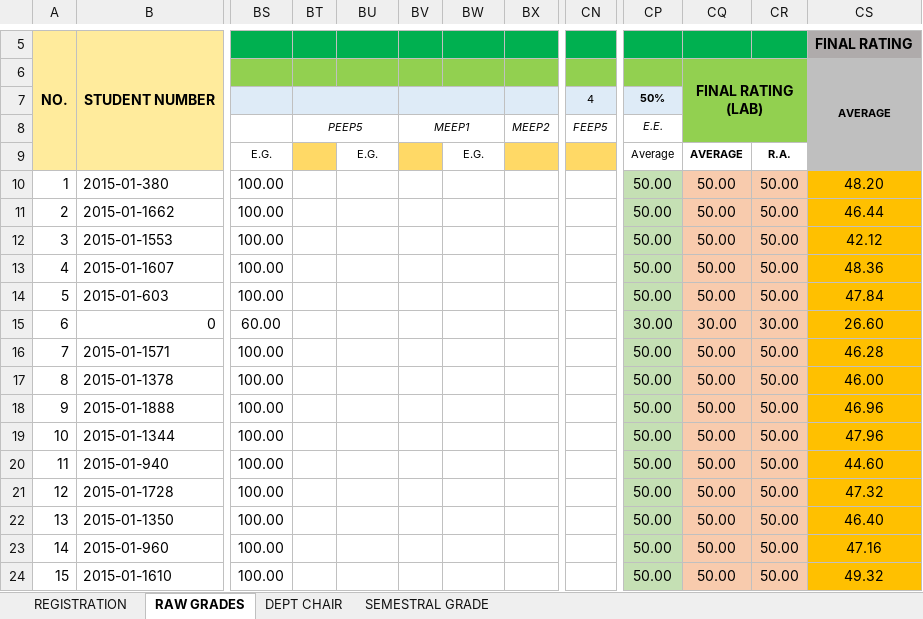
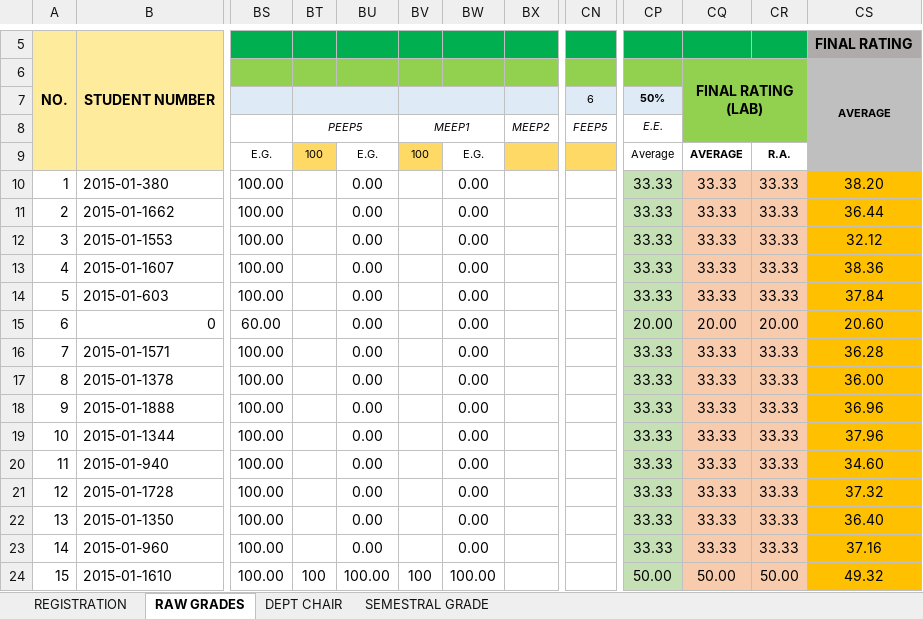
Before and after one commit to ghilo17/Grading-Sheets-First-Sem-2017-2018, an Excel workbook: DCIT 65 - CS 3B/LEC AND LAB.xlsx, sheet RAW GRADES, drawn as a sheet; only a part is shown, gaps mark what is left out; values as stored, in another font and other column widths than the file's, no borders; conditional formats not drawn; the diff covers the shown part only; the diff names each change by its address in the sheet, - before the commit and + after, or states it on an @@ line.

```diff
--- a/DCIT 65 - CS 3B/LEC AND LAB.xlsx (sheet RAW GRADES)
+++ b/DCIT 65 - CS 3B/LEC AND LAB.xlsx (sheet RAW GRADES)
-CN7 (FEEP5): 4
+CN7 (FEEP5): 6
-BT9 (PEEP5): (empty)
+BT9 (PEEP5): 100
-BV9 (MEEP1): (empty)
+BV9 (MEEP1): 100
-BU10:BU23: (empty)
+BU10:BU23: 0.00
-BW10:BW23: (empty)
+BW10:BW23: 0.00
-CP10:CP14 (E.E.): 50.00
+CP10:CP14 (E.E.): 33.33
-CQ10:CQ14: 50.00
+CQ10:CQ14: 33.33
-CR10:CR14: 50.00
+CR10:CR14: 33.33
-CS10: 48.20
+CS10: 38.20
-CS11: 46.44
+CS11: 36.44
-CS12: 42.12
+CS12: 32.12
-CS13: 48.36
+CS13: 38.36
-CS14: 47.84
+CS14: 37.84
-CP15 (E.E.): 30.00
+CP15 (E.E.): 20.00
-CQ15: 30.00
+CQ15: 20.00
-CR15: 30.00
+CR15: 20.00
-CS15: 26.60
+CS15: 20.60
-CP16:CP23 (E.E.): 50.00
+CP16:CP23 (E.E.): 33.33
-CQ16:CQ23: 50.00
+CQ16:CQ23: 33.33
-CR16:CR23: 50.00
+CR16:CR23: 33.33
-CS16: 46.28
+CS16: 36.28
-CS17: 46.00
+CS17: 36.00
-CS18: 46.96
+CS18: 36.96
-CS19: 47.96
+CS19: 37.96
-CS20: 44.60
+CS20: 34.60
-CS21: 47.32
+CS21: 37.32
-CS22: 46.40
+CS22: 36.40
-CS23: 47.16
+CS23: 37.16
-BT24 (PEEP5): (empty)
+BT24 (PEEP5): 100
-BU24: (empty)
+BU24: 100.00
-BV24 (MEEP1): (empty)
+BV24 (MEEP1): 100
-BW24: (empty)
+BW24: 100.00
```
Also changed, not shown: 157 edited cells elsewhere in this sheet, sheet DEPT CHAIR, sheet SEMESTRAL GRADE, DCIT 65 - CS 3A/LEC AND LAB - CS 3A.xlsx.
